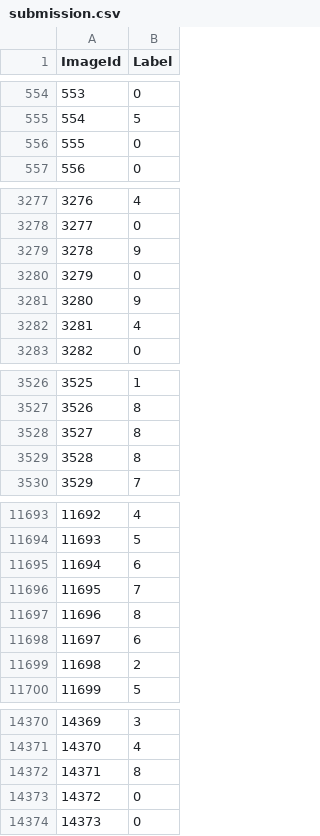
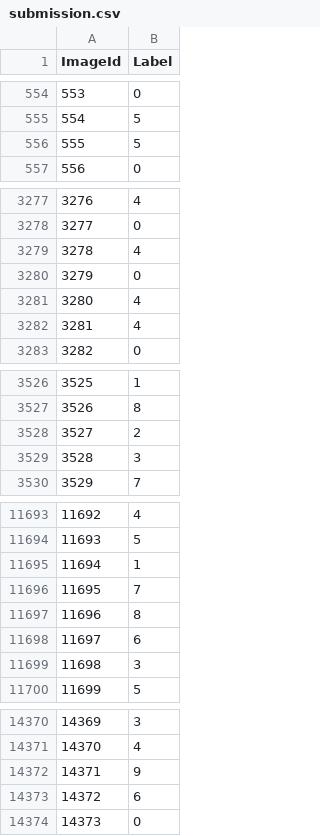
Before and after one commit to congrendai/PRE_CW1, a CSV file: submission.csv, drawn as a sheet; only a part is shown, gaps mark what is left out; the diff covers the shown part only.

```diff
--- a/submission.csv
+++ b/submission.csv
@@ -555,3 +555,3 @@ ImageId,Label
 554,5
-555,0
+555,5
 556,0
@@ -3278,5 +3278,5 @@ ImageId,Label
 3277,0
-3278,9
+3278,4
 3279,0
-3280,9
+3280,4
 3281,4
@@ -3527,4 +3527,4 @@ ImageId,Label
 3526,8
-3527,8
-3528,8
+3527,2
+3528,3
 3529,7
@@ -11694,3 +11694,3 @@ ImageId,Label
 11693,5
-11694,6
+11694,1
 11695,7
@@ -11698,3 +11698,3 @@ ImageId,Label
 11697,6
-11698,2
+11698,3
 11699,5
@@ -14371,4 +14371,4 @@ ImageId,Label
 14370,4
-14371,8
-14372,0
+14371,9
+14372,6
 14373,0
```
Also changed, not shown: 180 edited cells elsewhere in this file, 5 other files.
